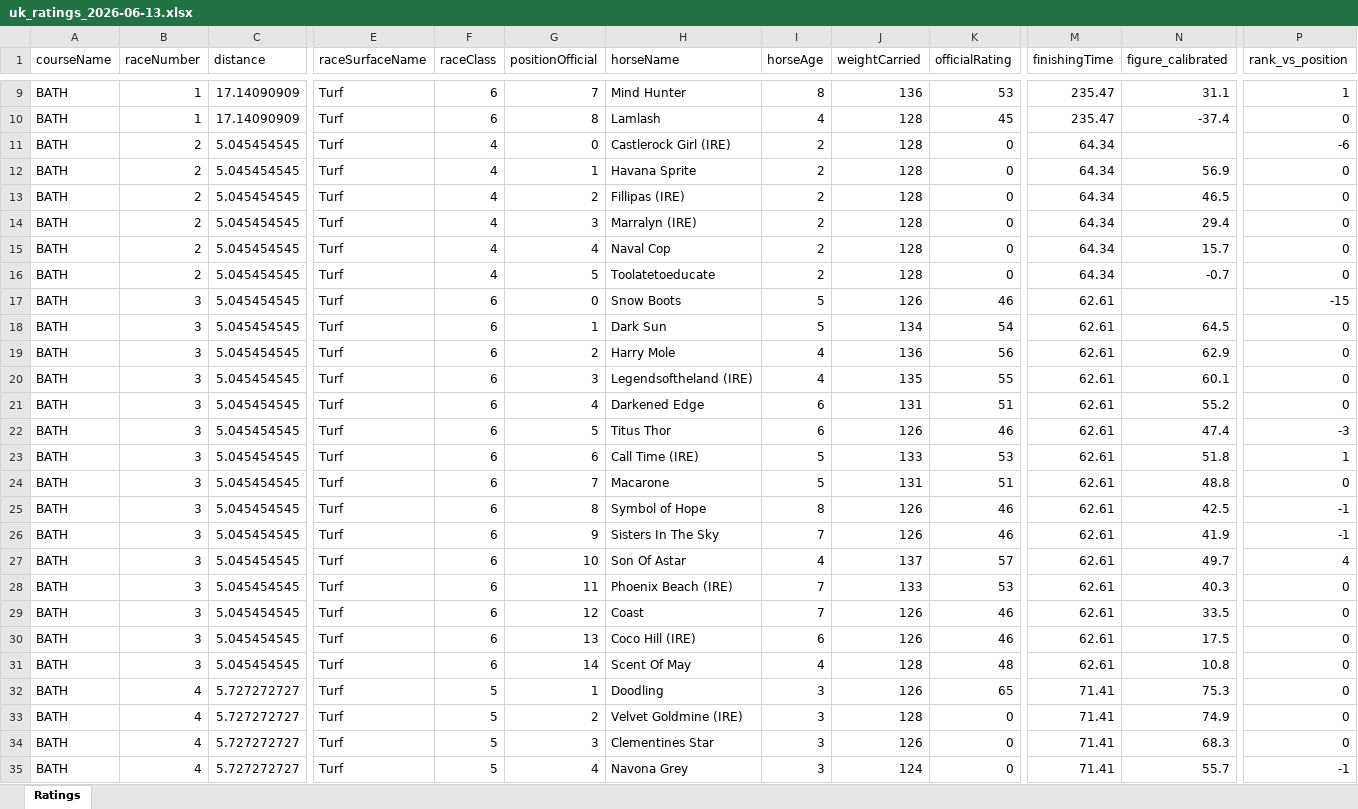
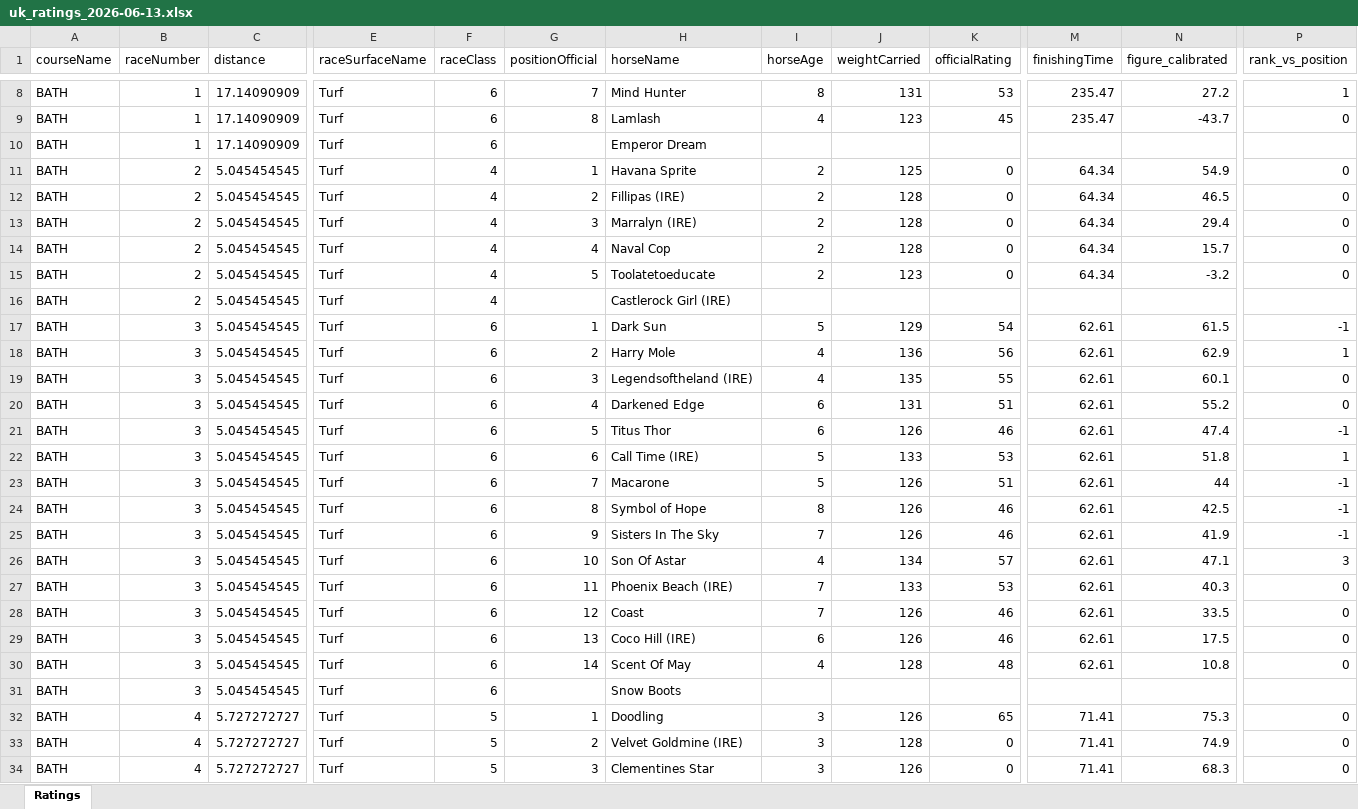
Before and after one commit to tomwilson41986/racing-speed-figures, an Excel workbook: output/daily_ratings/uk_ratings_2026-06-13.xlsx, sheet Ratings, drawn as a sheet; only a part is shown, gaps mark what is left out; the shorter side is filled out with more unchanged rows; values as stored, in another font and other column widths than the file's, no borders; removed rows and columns are numbered as before the commit, all else as after; rows hold the shown columns only; the diff covers the shown part only; the diff names each change by its address in the sheet, - before the commit and + after, or states it on an @@ line.

```diff
--- a/output/daily_ratings/uk_ratings_2026-06-13.xlsx (sheet Ratings)
+++ b/output/daily_ratings/uk_ratings_2026-06-13.xlsx (sheet Ratings)
-J8 (weightCarried): 136
+J8 (weightCarried): 131
-N8 (figure_calibrated): 31.1
+N8 (figure_calibrated): 27.2
-J9 (weightCarried): 128
+J9 (weightCarried): 123
-N9 (figure_calibrated): -37.4
+N9 (figure_calibrated): -43.7
-row 11: BATH | 2 | 5.045454545 | Turf | 4 | 0 | Castlerock Girl (IRE) | 2 | 128 | 0 | 64.34 |  | -6
+row 10: BATH | 1 | 17.14090909 | Turf | 6 |  | Emperor Dream
-J11 (weightCarried): 128
+J11 (weightCarried): 125
-N11 (figure_calibrated): 56.9
+N11 (figure_calibrated): 54.9
-J15 (weightCarried): 128
+J15 (weightCarried): 123
-N15 (figure_calibrated): -0.7
+N15 (figure_calibrated): -3.2
-B16 (raceNumber): 3
+B16 (raceNumber): 2
-F16 (raceClass): 6
+F16 (raceClass): 4
-G16 (positionOfficial): 0
+G16 (positionOfficial): (empty)
-H16 (horseName): Snow Boots
+H16 (horseName): Castlerock Girl (IRE)
-I16 (horseAge): 5
+I16 (horseAge): (empty)
-J16 (weightCarried): 126
+J16 (weightCarried): (empty)
-K16 (officialRating): 46
+K16 (officialRating): (empty)
-M16 (finishingTime): 62.61
+M16 (finishingTime): (empty)
-P16 (rank_vs_position): -15
+P16 (rank_vs_position): (empty)
-J17 (weightCarried): 134
+J17 (weightCarried): 129
-N17 (figure_calibrated): 64.5
+N17 (figure_calibrated): 61.5
-P17 (rank_vs_position): 0
+P17 (rank_vs_position): -1
-P18 (rank_vs_position): 0
+P18 (rank_vs_position): 1
-P21 (rank_vs_position): -3
+P21 (rank_vs_position): -1
-J23 (weightCarried): 131
+J23 (weightCarried): 126
-N23 (figure_calibrated): 48.8
+N23 (figure_calibrated): 44
-P23 (rank_vs_position): 0
+P23 (rank_vs_position): -1
-J26 (weightCarried): 137
+J26 (weightCarried): 134
-N26 (figure_calibrated): 49.7
+N26 (figure_calibrated): 47.1
-P26 (rank_vs_position): 4
+P26 (rank_vs_position): 3
+row 31: BATH | 3 | 5.045454545 | Turf | 6 |  | Snow Boots
```
Also changed, not shown: 79 added rows, 17 removed rows and 181 edited cells elsewhere in this sheet, 3 other files.
